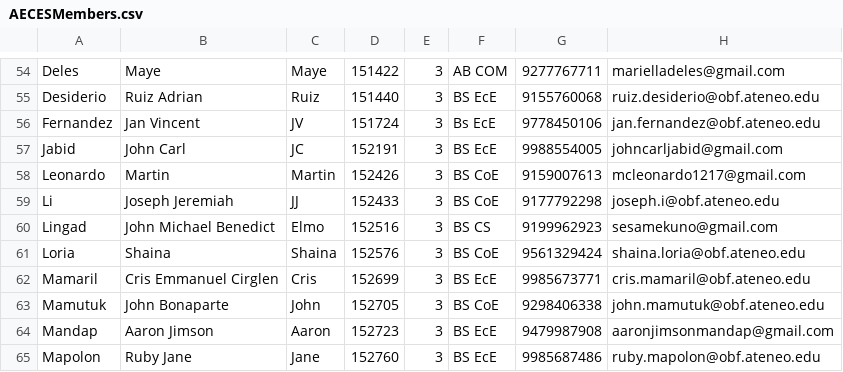
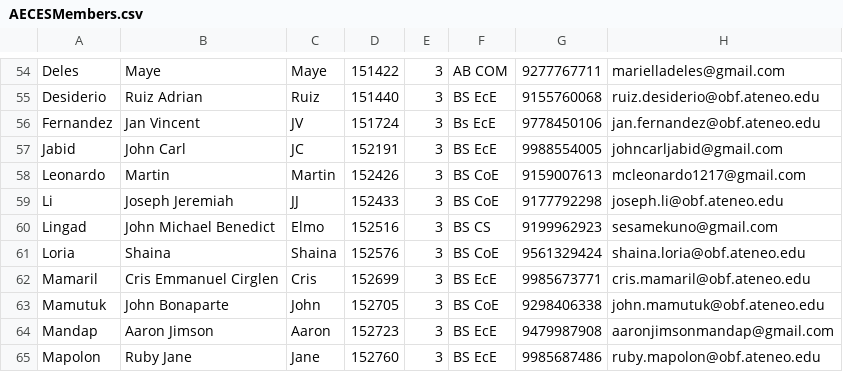
Before and after one commit to janzkyle/consti-review, a CSV file: private/AECESMembers.csv, drawn as a sheet; only a part is shown, gaps mark what is left out.

Commit message:
fixed seed data

```diff
--- a/private/AECESMembers.csv
+++ b/private/AECESMembers.csv
@@ -58,3 +58,3 @@ Jabid,John Carl,JC,152191,3,BS EcE,9988554005,johncarljabid@gmail.com
 Leonardo,Martin,Martin,152426,3,BS CoE,9159007613,mcleonardo1217@gmail.com
-Li,Joseph Jeremiah,JJ,152433,3,BS CoE,9177792298,joseph.i@obf.ateneo.edu
+Li,Joseph Jeremiah,JJ,152433,3,BS CoE,9177792298,joseph.li@obf.ateneo.edu
 Lingad,John Michael Benedict,Elmo,152516,3,BS CS,9199962923,sesamekuno@gmail.com
```
